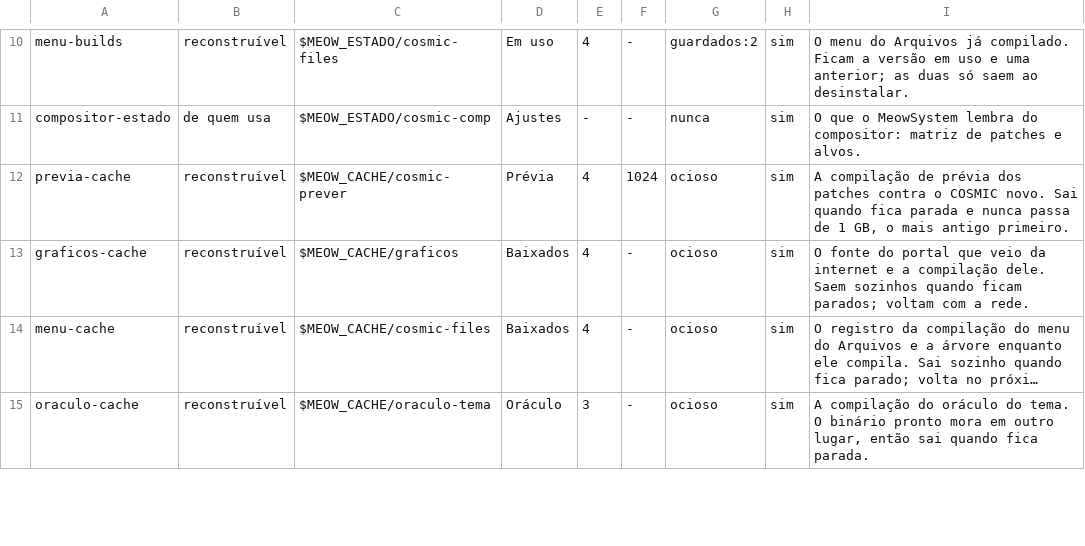
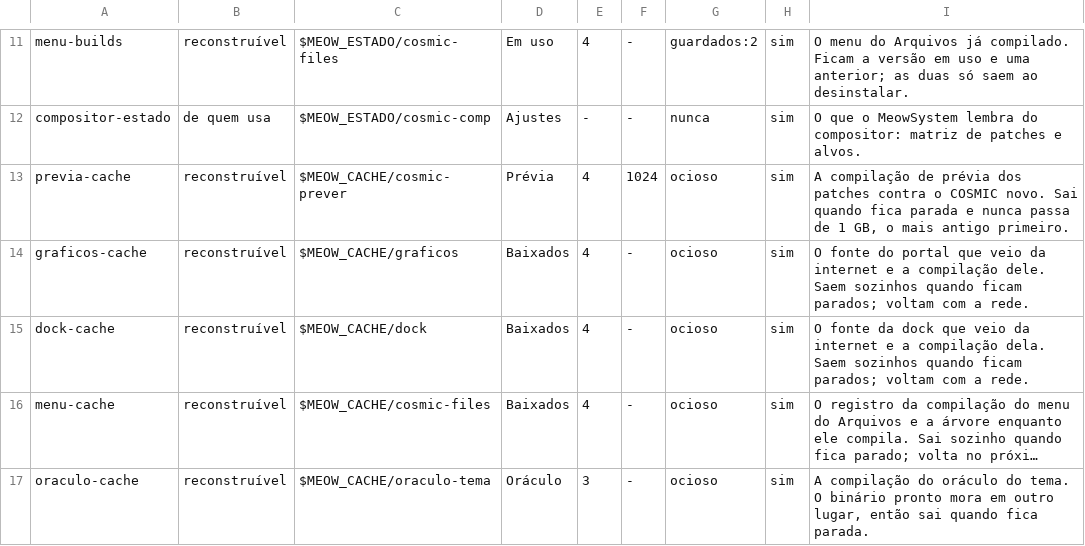
Before and after one commit to vitoriamariadb/MeowSystem, a TSV file: assets/contratos/espaco.tsv, drawn as a sheet; only a part is shown, gaps mark what is left out; long unchanged cells end in …; the diff covers the shown part only; the diff names each change by its address in the sheet, - before the commit and + after, or states it on an @@ line.

Commit message:
feat(dock): a dock casa a janela derivada por padrão, numa build própria (P236, parte 1)
O cosmic-app-list casa a janela com o .desktop pela crate freedesktop-desktop-entry e, sem achar,
mostra a engrenagem: o diálogo com.system76.CosmicFilesDialog não ganhava o ícone do Arquivos. O
patch cosmic-app-list-casamento-por-padrao.patch põe uma segunda tentativa que só roda depois de o
casamento exato falhar duas vezes (antes e depois de reler os .desktop): o mesmo id sem diferenciar
maiúscula, o id sem um sufixo de papel (Dialog, Portal, Prompt, Prompter, Helper, Agent, com ou sem
. ou - antes) e o .desktop do prefixo de domínio reverso mais longo, só quando é um. Quinze testes
de unidade vão no próprio patch; cargo test -p cosmic-app-list passa no 6f89bfa com o patch.

Pela decisão 54 a correção de outro assunto cria a sua build: patches/dock.series e
patches/dock.versao, que fixa a versão instalada (1.11.0~1793636322~24.04~6f89bfa) no commit
6f89bfa3f9d1 do pop-os/cosmic-applets, porque o apt já não serve o fonte dela. O scripts/dock.sh
baixa o commit que a versão diz, roda o dry-run -F0, compila só o cosmic-app-list com o Cargo.lock
travado e guarda o binário com marcador e digital; o shim em ~/.local/bin/cosmic-app-list, que o
PATH do cosmic-panel acha antes do /usr/bin, cai na dock do pacote quando o build some, não
confere ou cai duas vezes na subida. O garantir_builds pende e compila, o install ganha a
etapa_dock, o doctor a conferência dock, o meow o verbo dock, o desinstalar reverte, e DOCK="sim"
entra no meow.conf.exemplo, no chave-etapa, no espaço e no grupo de compilar.

Co-authored-by: vitoriamariadb <vitoriamaria.sds@gmail.com>

```diff
--- a/assets/contratos/espaco.tsv
+++ b/assets/contratos/espaco.tsv
+row 15: dock-cache | reconstruível | $MEOW_CACHE/dock | Baixados | 4 | - | ocioso | sim | O fonte da dock que veio da internet e a compilação dela. Saem sozinhos quando ficam parados; voltam com a rede.
```
Also changed, not shown: 2 added rows and 1 edited cell elsewhere in this file, assets/contratos/chave-etapa.tsv, assets/pacotes/compilar.tsv, 20 other files.
